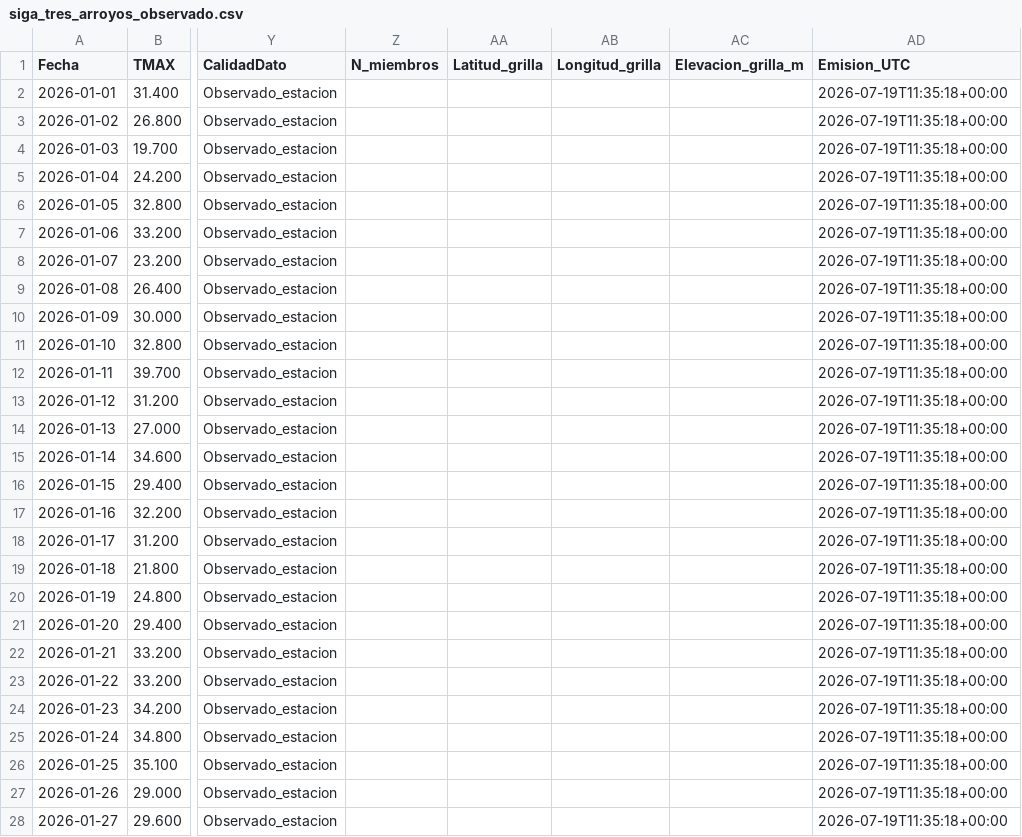
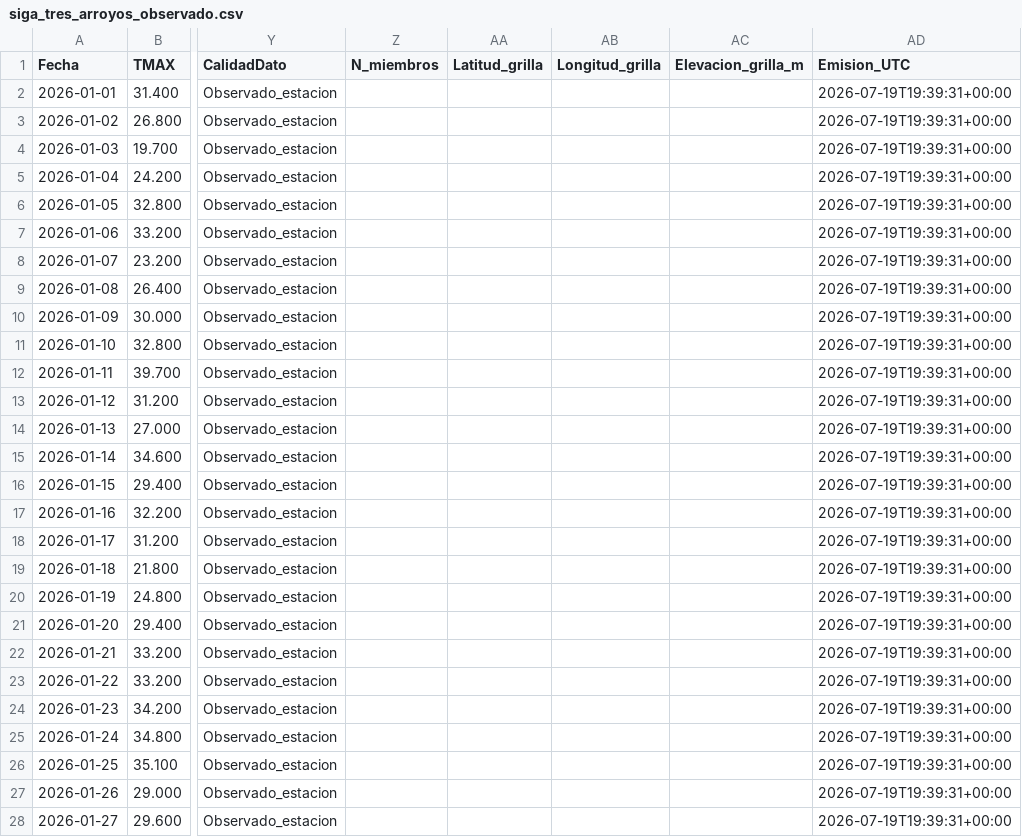
Before and after one commit to PREDWEEM/loliumTA_2026, a CSV file: data/siga_tres_arroyos_observado.csv, drawn as a sheet; only a part is shown, gaps mark what is left out; the diff covers the shown part only; the diff names each change by its address in the sheet, - before the commit and + after, or states it on an @@ line.

```diff
--- a/data/siga_tres_arroyos_observado.csv
+++ b/data/siga_tres_arroyos_observado.csv
-AD2:AD28 (Emision_UTC): 2026-07-19T11:35:18+00:00
+AD2:AD28 (Emision_UTC): 2026-07-19T19:39:31+00:00
```
Also changed, not shown: 168 edited cells elsewhere in this file, meteo_daily.csv, 2 other files.
